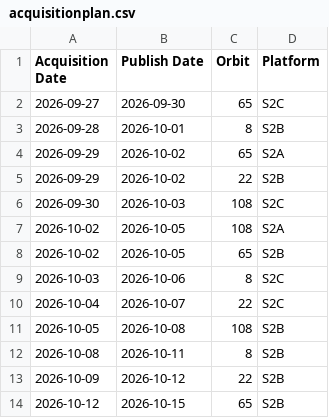
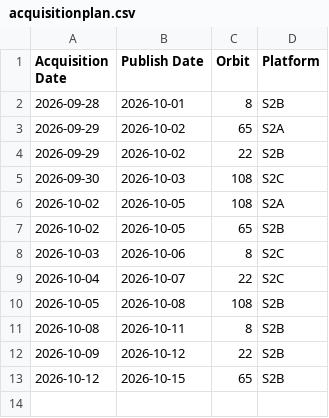
Before and after one commit to davidoesch/Sentinel-2-Acquisition-Plan-Harvesting, a CSV file: acquisitionplan.csv, drawn as a sheet.

Commit message:
acquisitionplan.csv push done

```diff
--- a/acquisitionplan.csv
+++ b/acquisitionplan.csv
@@ -1,3 +1,2 @@
 Acquisition Date,Publish Date,Orbit,Platform
-2026-09-27,2026-09-30,65,S2C
 2026-09-28,2026-10-01,8,S2B
```
